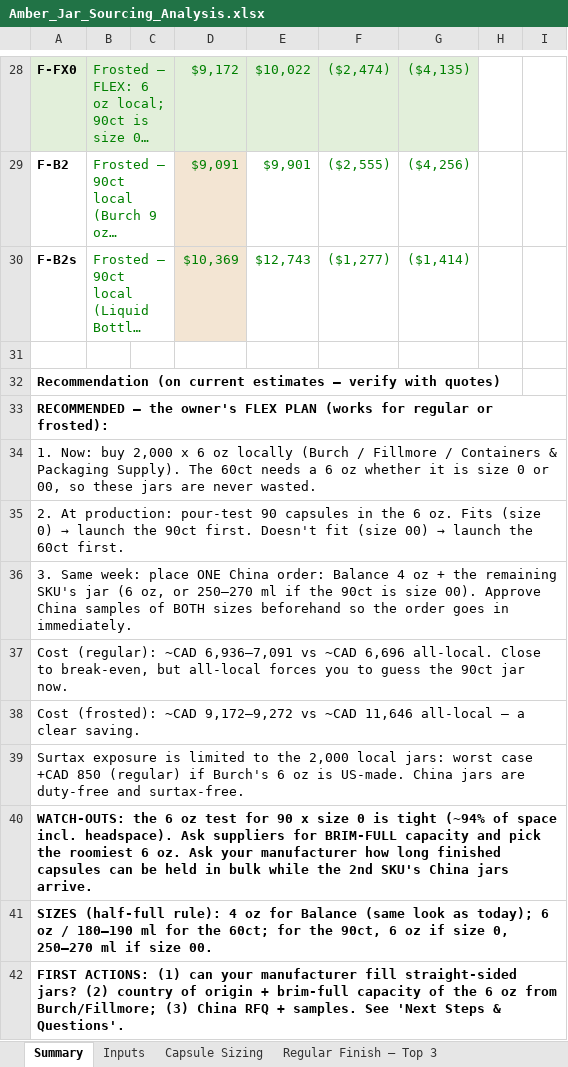
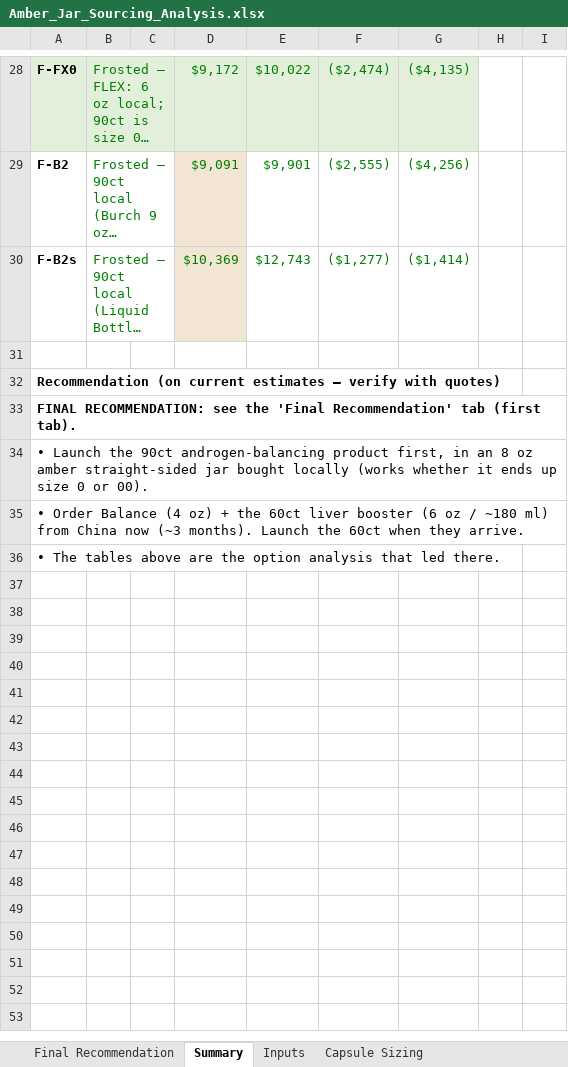
Before and after one commit to rachelkirby55-rgb/cocoon, an Excel workbook: procurement/Amber_Jar_Sourcing_Analysis.xlsx, sheet Summary, drawn as a sheet; only a part is shown, gaps mark what is left out; long unchanged cells end in …; values as stored, in another font and other column widths than the file's, no borders; the diff names each change by its address in the sheet, - before the commit and + after, or states it on an @@ line.

```diff
--- a/procurement/Amber_Jar_Sourcing_Analysis.xlsx (sheet Summary)
+++ b/procurement/Amber_Jar_Sourcing_Analysis.xlsx (sheet Summary)
+sheet tab: Final Recommendation
-A33: RECOMMENDED – the owner's FLEX PLAN (works for regular or frosted):
+A33: FINAL RECOMMENDATION: see the 'Final Recommendation' tab (first tab).
-A34: 1. Now: buy 2,000 x 6 oz locally (Burch / Fillmore / Containers & Packaging Supply). The 60ct needs a 6 oz whether it is size 0 or 00, so these jars are never wasted.
+A34: • Launch the 90ct androgen-balancing product first, in an 8 oz amber straight-sided jar bought locally (works whether it ends up size 0 or 00).
@@ A35: 2. At production: pour-test 90 capsules in the 6 oz. Fits (size 0) → launch the 90ct first. Doesn't fit (size 00) → launch the 60ct first. → • Order Balance (4 oz) + the 60ct liver booster (6 oz / ~180 ml) from China now (~3 months). Launch the 60ct when they arrive. @@
-A36: 3. Same week: place ONE China order: Balance 4 oz + the remaining SKU's jar (6 oz, or 250–270 ml if the 90ct is size 00). Approve China samples of BOTH sizes beforehand so the order goes in immediately.
+A36: • The tables above are the option analysis that led there.
-row 37: Cost (regular): ~CAD 6,936–7,091 vs ~CAD 6,696 all-local. Close to break-even, but all-local forces you to guess the 90ct jar now.
-row 38: Cost (frosted): ~CAD 9,172–9,272 vs ~CAD 11,646 all-local – a clear saving.
-row 39: Surtax exposure is limited to the 2,000 local jars: worst case +CAD 850 (regular) if Burch's 6 oz is US-made. China jars are duty-free and surtax-free.
-row 40: WATCH-OUTS: the 6 oz test for 90 x size 0 is tight (~94% of space incl. headspace). Ask suppliers for BRIM-FULL capacity and pick the roomiest 6 oz. Ask your manufacturer how long finished capsules can be held in bulk while the 2nd SKU's China jars arrive.
-row 41: SIZES (half-full rule): 4 oz for Balance (same look as today); 6 oz / 180–190 ml for the 60ct; for the 90ct, 6 oz if size 0, 250–270 ml if size 00.
-row 42: FIRST ACTIONS: (1) can your manufacturer fill straight-sided jars? (2) country of origin + brim-full capacity of the 6 oz from Burch/Fillmore; (3) China RFQ + samples. See 'Next Steps & Questions'.
```
Also changed, not shown: sheet Next Steps & Questions, sheet Capsule Sizing, sheet Split Plan – Local vs China.
